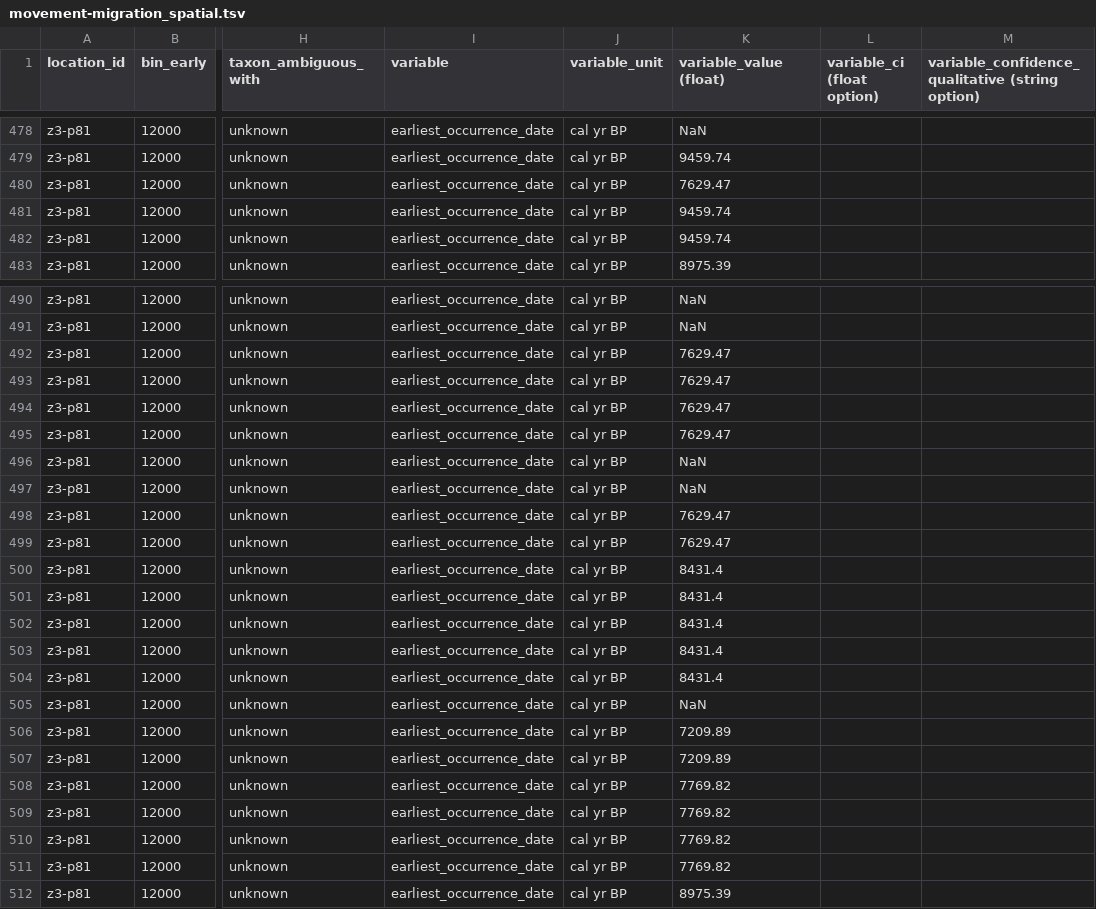
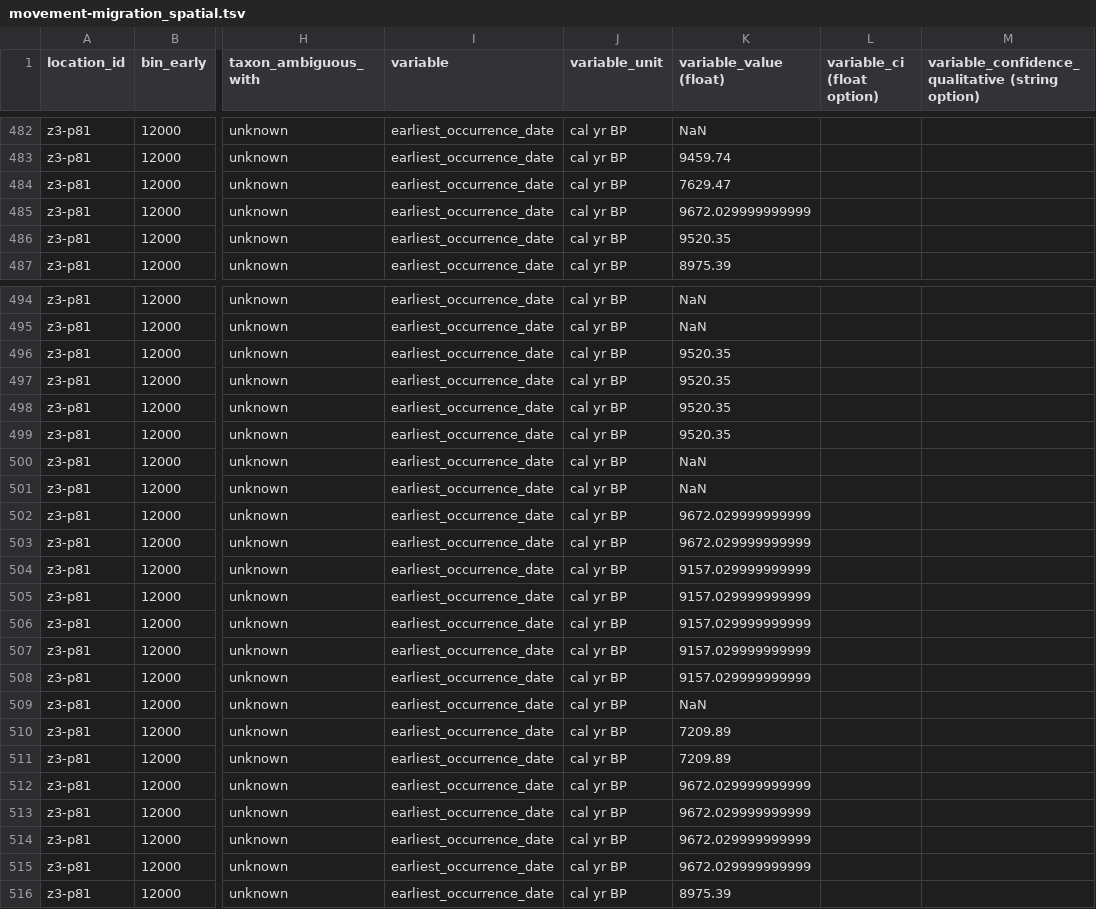
Before and after one commit to AndrewIOM/arctic-biodiversity-indicators, a TSV file: data-derived/traits/movement-migration_spatial.tsv, drawn as a sheet; only a part is shown, gaps mark what is left out; addresses are those after the commit; the diff covers the shown part only; the diff names each change by its address in the sheet, - before the commit and + after, or states it on an @@ line.

```diff
--- a/data-derived/traits/movement-migration_spatial.tsv
+++ b/data-derived/traits/movement-migration_spatial.tsv
-K485 (variable_value (float)): 9459.74
+K485 (variable_value (float)): 9672.029999999999
-K486 (variable_value (float)): 9459.74
+K486 (variable_value (float)): 9520.35
-K496:K499 (variable_value (float)): 7629.47
+K496:K499 (variable_value (float)): 9520.35
-K502:K503 (variable_value (float)): 7629.47
+K502:K503 (variable_value (float)): 9672.029999999999
-K504:K508 (variable_value (float)): 8431.4
+K504:K508 (variable_value (float)): 9157.029999999999
-K512:K515 (variable_value (float)): 7769.82
+K512:K515 (variable_value (float)): 9672.029999999999
```
Also changed, not shown: 14 added rows and 22 edited cells elsewhere in this file, data-derived/community-composition/richness_spatial.tsv, data-derived/taxon-index.tsv, 8 other files.
